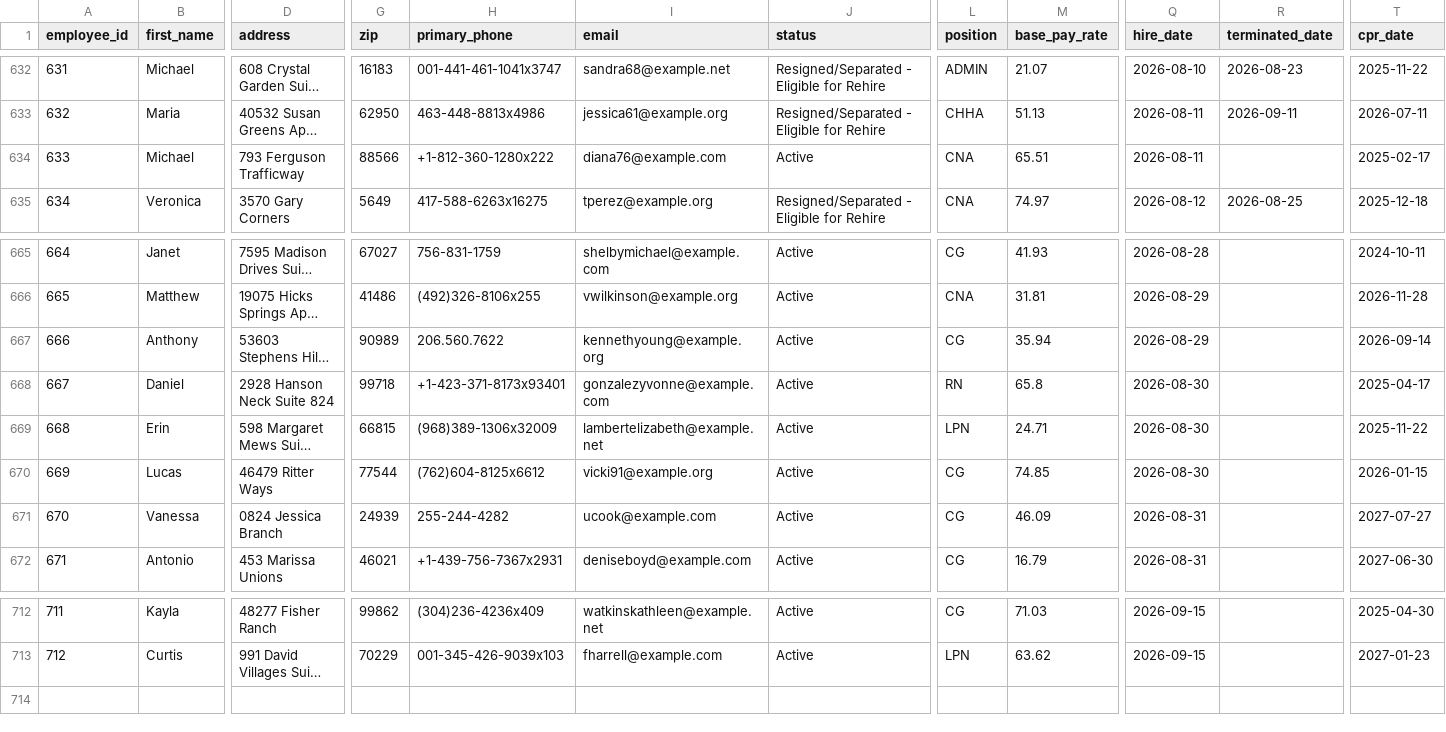
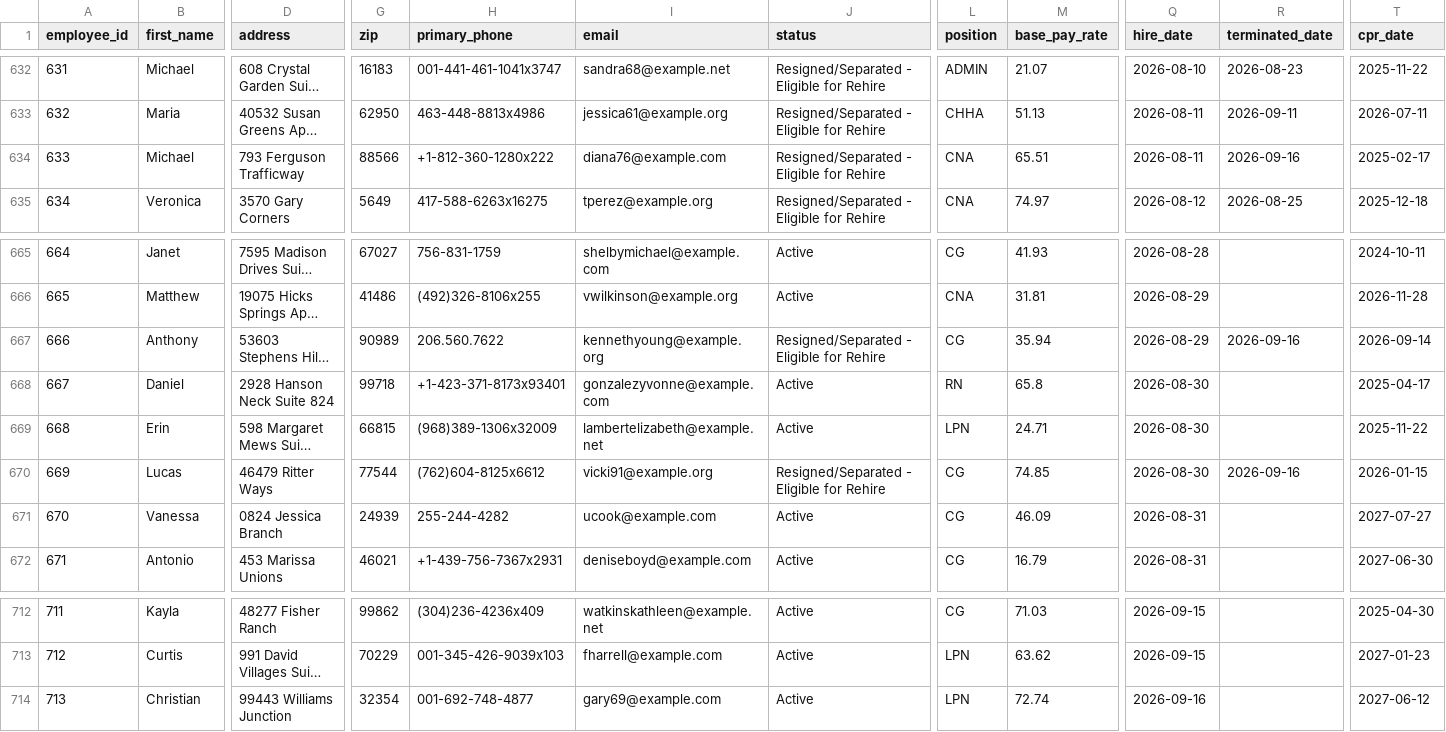
Before and after one commit to uzairnauman/Work_Opportunity_Tax_Credit, a CSV file: Datasets/Dataset1.csv, drawn as a sheet; only a part is shown, gaps mark what is left out; long unchanged cells end in …; rows hold the shown columns only; the diff names each change by its address in the sheet, - before the commit and + after, or states it on an @@ line.

Commit message:
Automated HR update: Wed Sep 16 10:23:53 UTC 2026

```diff
--- a/Datasets/Dataset1.csv
+++ b/Datasets/Dataset1.csv
-J634 (status): Active
+J634 (status): Resigned/Separated - Eligible for Rehire
-R634 (terminated_date): (empty)
+R634 (terminated_date): 2026-09-16
-J667 (status): Active
+J667 (status): Resigned/Separated - Eligible for Rehire
-R667 (terminated_date): (empty)
+R667 (terminated_date): 2026-09-16
-J670 (status): Active
+J670 (status): Resigned/Separated - Eligible for Rehire
-R670 (terminated_date): (empty)
+R670 (terminated_date): 2026-09-16
+row 714: 713 | Christian | 99443 Williams Junction | 32354 | 001-692-748-4877 | gary69@example.com | Active | LPN | 72.74 | 2026-09-16 |  | 2027-06-12
```
